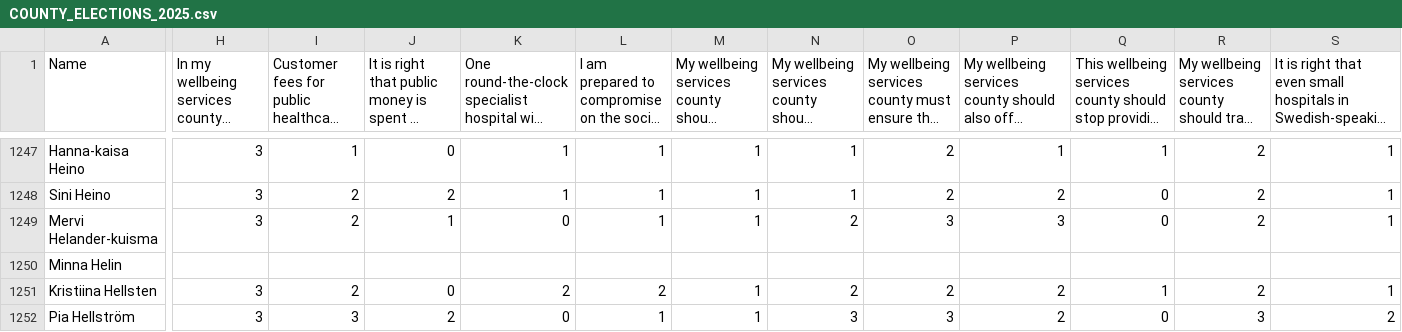
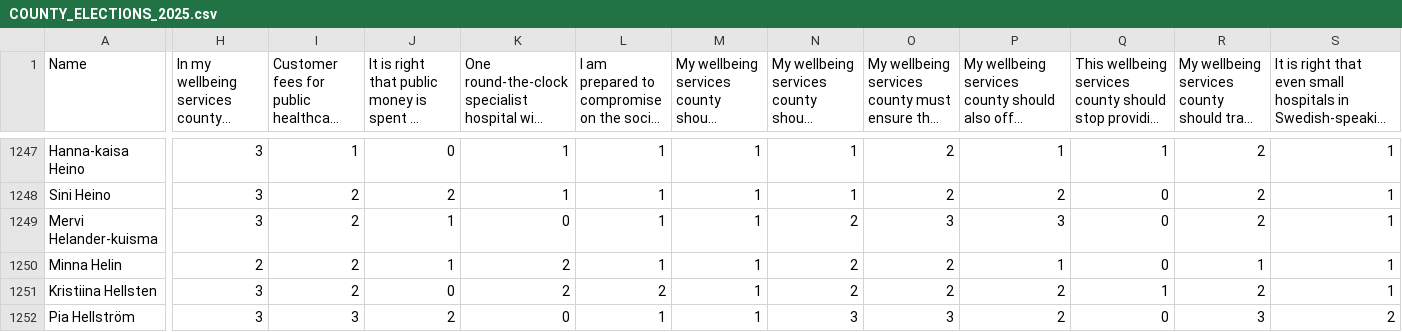
Before and after one commit to ymcx/election-compass-scraper, a CSV file: COUNTY_ELECTIONS_2025.csv, drawn as a sheet; only a part is shown, gaps mark what is left out; long unchanged cells end in …; the diff covers the shown part only; the diff names each change by its address in the sheet, - before the commit and + after, or states it on an @@ line.

```diff
--- a/COUNTY_ELECTIONS_2025.csv
+++ b/COUNTY_ELECTIONS_2025.csv
-H1250: (empty)
+H1250: 2
-I1250: (empty)
+I1250: 2
-J1250: (empty)
+J1250: 1
-K1250: (empty)
+K1250: 2
-L1250: (empty)
+L1250: 1
-M1250: (empty)
+M1250: 1
-N1250: (empty)
+N1250: 2
-O1250: (empty)
+O1250: 2
-P1250: (empty)
+P1250: 1
-Q1250: (empty)
+Q1250: 0
-R1250: (empty)
+R1250: 1
-S1250: (empty)
+S1250: 1
```
Also changed, not shown: 13 edited cells elsewhere in this file.
